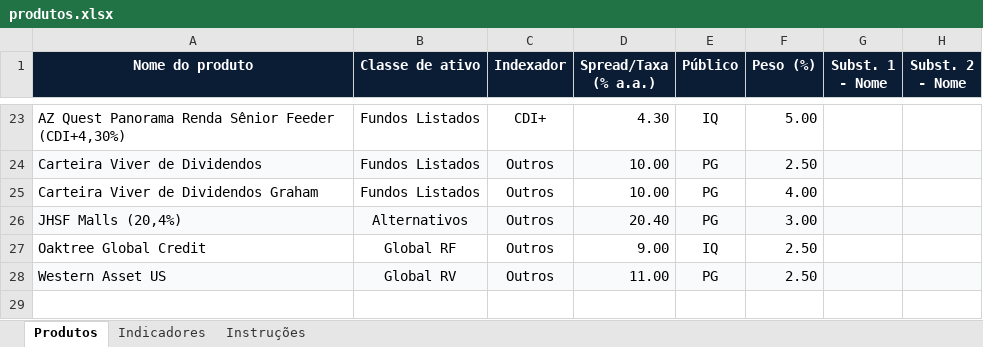
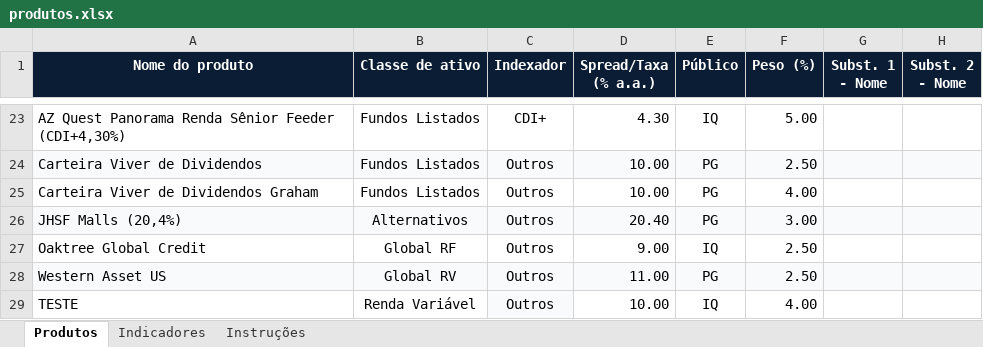
Before and after one commit to GrahamInvestimentos/grahamcarteiras, an Excel workbook: produtos.xlsx, sheet Produtos, drawn as a sheet; only a part is shown, gaps mark what is left out; values as stored, in another font and other column widths than the file's, no borders; the diff names each change by its address in the sheet, - before the commit and + after, or states it on an @@ line.

Commit message:
Add files via upload

```diff
--- a/produtos.xlsx (sheet Produtos)
+++ b/produtos.xlsx (sheet Produtos)
+row 29: TESTE | Renda Variável | Outros | 10.00 | IQ | 4.00
```
